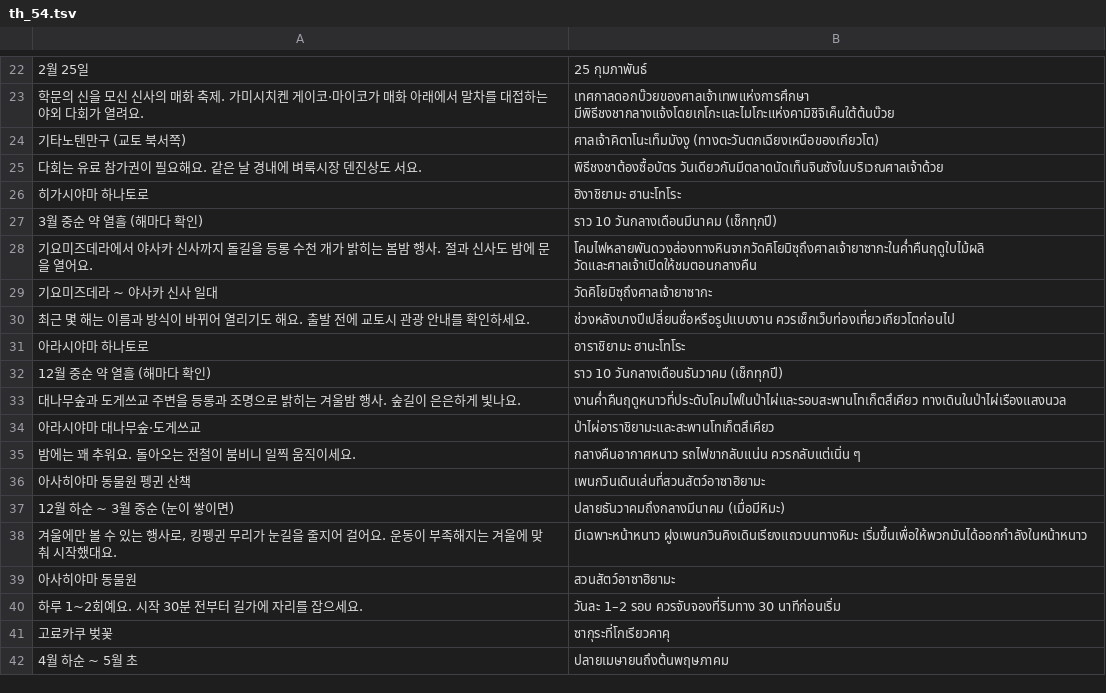
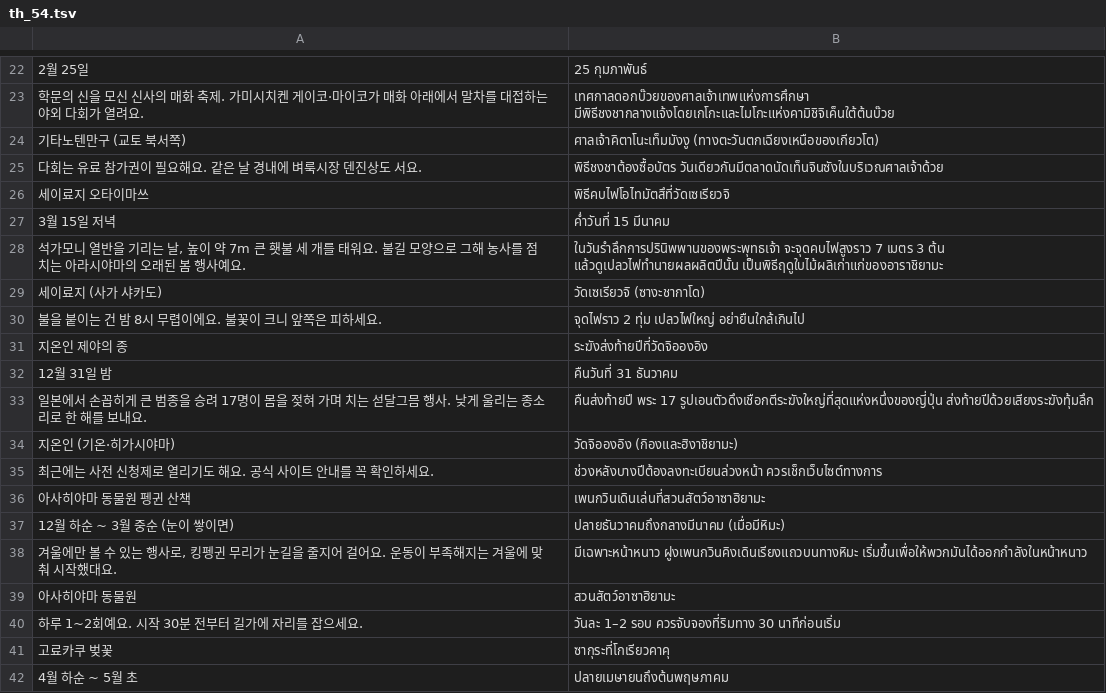
Before and after one commit to ehddud0029-tech/Nihon-Trip, a TSV file: i18n_work/th_54.tsv, drawn as a sheet; only a part is shown, gaps mark what is left out; removed rows and columns are numbered as before the commit, all else as after; the diff names each change by its address in the sheet, - before the commit and + after, or states it on an @@ line.

```diff
--- a/i18n_work/th_54.tsv
+++ b/i18n_work/th_54.tsv
-row 26: 히가시야마 하나토로 | ฮิงาชิยามะ ฮานะโทโระ
-row 27: 3월 중순 약 열흘 (해마다 확인) | ราว 10 วันกลางเดือนมีนาคม (เช็กทุกปี)
-row 28: 기요미즈데라에서 야사카 신사까지 돌길을 등롱 수천 개가 밝히는 봄밤 행사. 절과 신사도 밤에 문을 열어요. | โคมไฟหลายพันดวงส่องทางหินจากวัดคิโยมิซุถึงศาลเจ้ายาซากะในค่ำคืนฤดูใบไม้ผลิ วัดและศาลเจ้าเปิดให้ชมตอนกลางคืน
-row 29: 기요미즈데라 ~ 야사카 신사 일대 | วัดคิโยมิซุถึงศาลเจ้ายาซากะ
-row 30: 최근 몇 해는 이름과 방식이 바뀌어 열리기도 해요. 출발 전에 교토시 관광 안내를 확인하세요. | ช่วงหลังบางปีเปลี่ยนชื่อหรือรูปแบบงาน ควรเช็กเว็บท่องเที่ยวเกียวโตก่อนไป
-row 31: 아라시야마 하나토로 | อาราชิยามะ ฮานะโทโระ
-row 32: 12월 중순 약 열흘 (해마다 확인) | ราว 10 วันกลางเดือนธันวาคม (เช็กทุกปี)
-row 33: 대나무숲과 도게쓰교 주변을 등롱과 조명으로 밝히는 겨울밤 행사. 숲길이 은은하게 빛나요. | งานค่ำคืนฤดูหนาวที่ประดับโคมไฟในป่าไผ่และรอบสะพานโทเก็ตสึเคียว ทางเดินในป่าไผ่เรืองแสงนวล
-row 34: 아라시야마 대나무숲·도게쓰교 | ป่าไผ่อาราชิยามะและสะพานโทเก็ตสึเคียว
-row 35: 밤에는 꽤 추워요. 돌아오는 전철이 붐비니 일찍 움직이세요. | กลางคืนอากาศหนาว รถไฟขากลับแน่น ควรกลับแต่เนิ่น ๆ
+row 26: 세이료지 오타이마쓰 | พิธีคบไฟโอไทมัตสึที่วัดเซเรียวจิ
+row 27: 3월 15일 저녁 | ค่ำวันที่ 15 มีนาคม
+row 28: 석가모니 열반을 기리는 날, 높이 약 7m 큰 횃불 세 개를 태워요. 불길 모양으로 그해 농사를 점치는 아라시야마의 오래된 봄 행사예요. | ในวันรำลึกการปรินิพพานของพระพุทธเจ้า จะจุดคบไฟสูงราว 7 เมตร 3 ต้น แล้วดูเปลวไฟทำนายผลผลิตปีนั้น เป็นพิธีฤดูใบไม้ผลิเก่าแก่ของอาราชิยามะ
+row 29: 세이료지 (사가 샤카도) | วัดเซเรียวจิ (ซางะชากาโด)
+row 30: 불을 붙이는 건 밤 8시 무렵이에요. 불꽃이 크니 앞쪽은 피하세요. | จุดไฟราว 2 ทุ่ม เปลวไฟใหญ่ อย่ายืนใกล้เกินไป
+row 31: 지온인 제야의 종 | ระฆังส่งท้ายปีที่วัดจิอองอิง
+row 32: 12월 31일 밤 | คืนวันที่ 31 ธันวาคม
+row 33: 일본에서 손꼽히게 큰 범종을 승려 17명이 몸을 젖혀 가며 치는 섣달그믐 행사. 낮게 울리는 종소리로 한 해를 보내요. | คืนส่งท้ายปี พระ 17 รูปเอนตัวดึงเชือกตีระฆังใหญ่ที่สุดแห่งหนึ่งของญี่ปุ่น ส่งท้ายปีด้วยเสียงระฆังทุ้มลึก
+row 34: 지온인 (기온·히가시야마) | วัดจิอองอิง (กิองและฮิงาชิยามะ)
+row 35: 최근에는 사전 신청제로 열리기도 해요. 공식 사이트 안내를 꼭 확인하세요. | ช่วงหลังบางปีต้องลงทะเบียนล่วงหน้า ควรเช็กเว็บไซต์ทางการ
```
Also changed, not shown: i18n_work/tr_53.tsv, i18n_work/zh_54.tsv, 16 other files.
